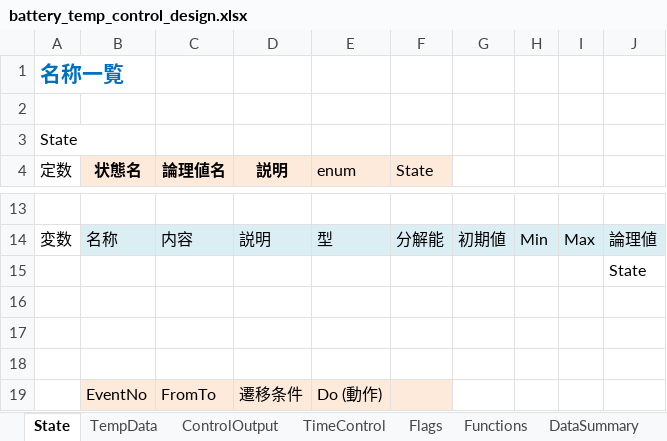
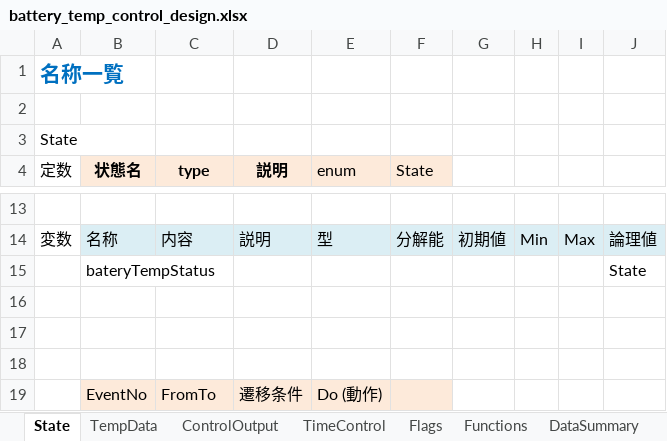
Before and after one commit to KazYag/nyaTraining-python-project, an Excel workbook: Specification/battery_temp_control_design.xlsx, sheet State, drawn as a sheet; only a part is shown, gaps mark what is left out; values as stored, in another font and other column widths than the file's, no borders; the diff names each change by its address in the sheet, - before the commit and + after, or states it on an @@ line.

Commit message:
Geminiのアドバイスに従って整形した

```diff
--- a/Specification/battery_temp_control_design.xlsx (sheet State)
+++ b/Specification/battery_temp_control_design.xlsx (sheet State)
-C4: 論理値名
+C4: type
-B15 (状態名): (empty)
+B15 (状態名): bateryTempStatus
```
